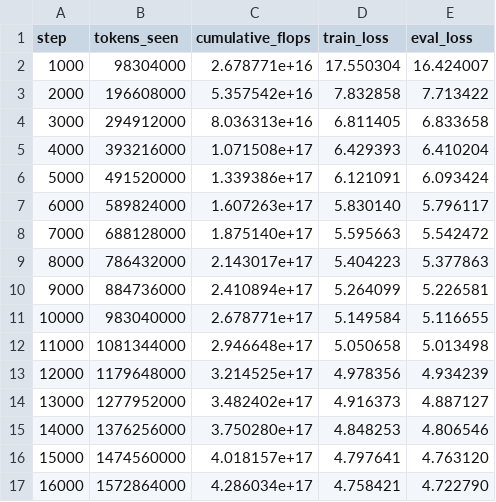
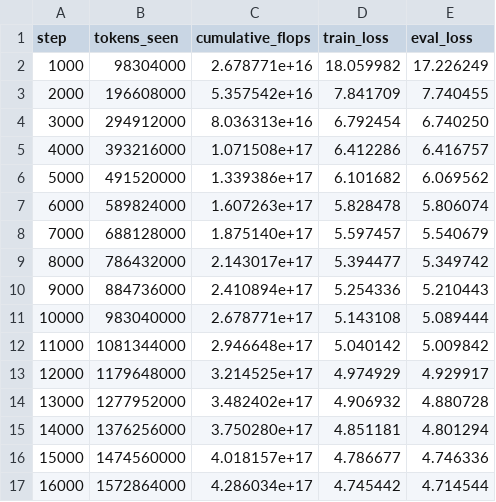
Before and after one commit to cyai/llm-token-averaging, a CSV file: experiments/chinchilla/results/avg_125m_k2/loss_log.csv, drawn as a sheet; only a part is shown; the diff covers the shown part only.

Commit message:
feat: add 125m model results

```diff
--- a/experiments/chinchilla/results/avg_125m_k2/loss_log.csv
+++ b/experiments/chinchilla/results/avg_125m_k2/loss_log.csv
@@ -1,17 +1,17 @@
 step,tokens_seen,cumulative_flops,train_loss,eval_loss
-1000,98304000,2.678771e+16,17.550304,16.424007
-2000,196608000,5.357542e+16,7.832858,7.713422
-3000,294912000,8.036313e+16,6.811405,6.833658
-4000,393216000,1.071508e+17,6.429393,6.410204
-5000,491520000,1.339386e+17,6.121091,6.093424
-6000,589824000,1.607263e+17,5.830140,5.796117
-7000,688128000,1.875140e+17,5.595663,5.542472
-8000,786432000,2.143017e+17,5.404223,5.377863
-9000,884736000,2.410894e+17,5.264099,5.226581
-10000,983040000,2.678771e+17,5.149584,5.116655
-11000,1081344000,2.946648e+17,5.050658,5.013498
-12000,1179648000,3.214525e+17,4.978356,4.934239
-13000,1277952000,3.482402e+17,4.916373,4.887127
-14000,1376256000,3.750280e+17,4.848253,4.806546
-15000,1474560000,4.018157e+17,4.797641,4.763120
-16000,1572864000,4.286034e+17,4.758421,4.722790
+1000,98304000,2.678771e+16,18.059982,17.226249
+2000,196608000,5.357542e+16,7.841709,7.740455
+3000,294912000,8.036313e+16,6.792454,6.740250
+4000,393216000,1.071508e+17,6.412286,6.416757
+5000,491520000,1.339386e+17,6.101682,6.069562
+6000,589824000,1.607263e+17,5.828478,5.806074
+7000,688128000,1.875140e+17,5.597457,5.540679
+8000,786432000,2.143017e+17,5.394477,5.349742
+9000,884736000,2.410894e+17,5.254336,5.210443
+10000,983040000,2.678771e+17,5.143108,5.089444
+11000,1081344000,2.946648e+17,5.040142,5.009842
+12000,1179648000,3.214525e+17,4.974929,4.929917
+13000,1277952000,3.482402e+17,4.906932,4.880728
+14000,1376256000,3.750280e+17,4.851181,4.801294
+15000,1474560000,4.018157e+17,4.786677,4.746336
+16000,1572864000,4.286034e+17,4.745442,4.714544
```
Also changed, not shown: 70 edited cells elsewhere in this file, experiments/chinchilla/results/model1_125m/loss_log.csv.
